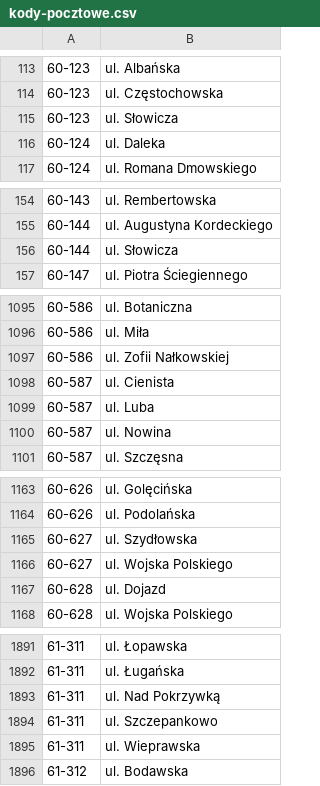
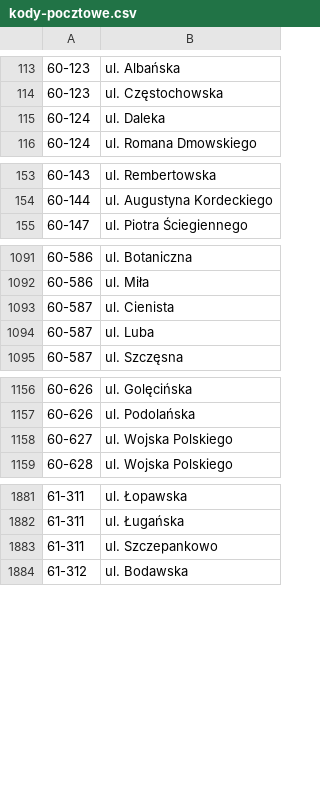
Before and after one commit to macbre/pyrabot, a CSV file: sources/kody-pocztowe.csv, drawn as a sheet; only a part is shown, gaps mark what is left out; the diff covers the shown part only.

```diff
--- a/sources/kody-pocztowe.csv
+++ b/sources/kody-pocztowe.csv
@@ -114,3 +114,2 @@
 60-123	ul. Częstochowska
-60-123	ul. Słowicza
 60-124	ul. Daleka
@@ -155,3 +154,2 @@
 60-144	ul. Augustyna Kordeckiego
-60-144	ul. Słowicza
 60-147	ul. Piotra Ściegiennego
@@ -1096,6 +1092,4 @@
 60-586	ul. Miła
-60-586	ul. Zofii Nałkowskiej
 60-587	ul. Cienista
 60-587	ul. Luba
-60-587	ul. Nowina
 60-587	ul. Szczęsna
@@ -1164,5 +1157,3 @@
 60-626	ul. Podolańska
-60-627	ul. Szydłowska
 60-627	ul. Wojska Polskiego
-60-628	ul. Dojazd
 60-628	ul. Wojska Polskiego
@@ -1892,5 +1882,3 @@
 61-311	ul. Ługańska
-61-311	ul. Nad Pokrzywką
 61-311	ul. Szczepankowo
-61-311	ul. Wieprawska
 61-312	ul. Bodawska
```
Also changed, not shown: 1 added row and 5 removed rows elsewhere in this file, 1 other file.
